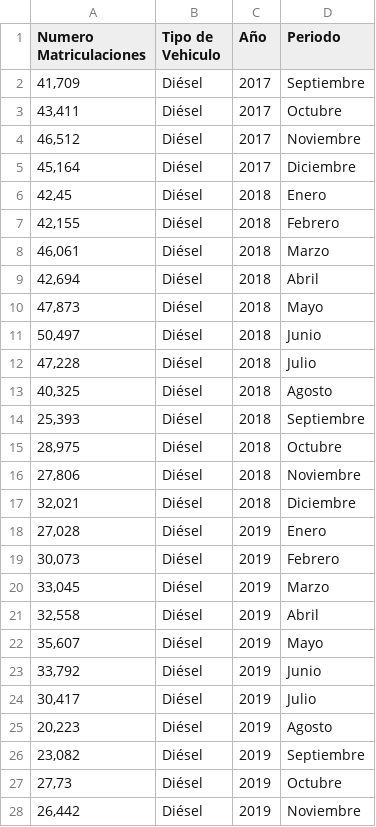
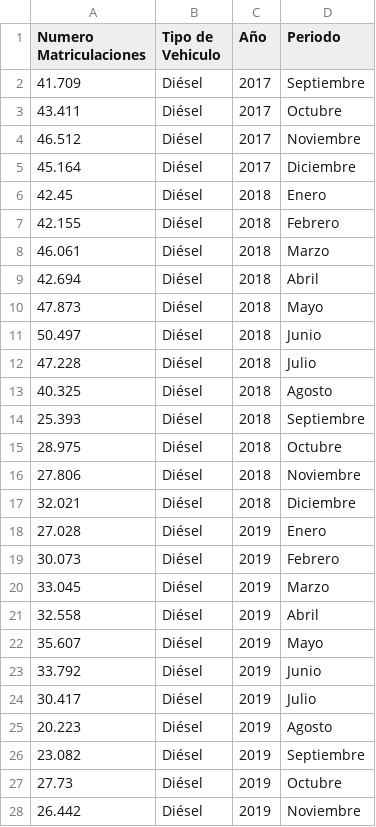
Before and after one commit to ApasoftTraining/cursoTableau, a CSV file: CochesMatriculados/CochesMatriculados.csv, drawn as a sheet; only a part is shown; the diff covers the shown part only.

Commit message:
Coches2

```diff
--- a/CochesMatriculados/CochesMatriculados.csv
+++ b/CochesMatriculados/CochesMatriculados.csv
@@ -1,28 +1,28 @@
 Numero Matriculaciones;Tipo de Vehiculo;Año;Periodo
-41,709;Diésel;2017;Septiembre
-43,411;Diésel;2017;Octubre
-46,512;Diésel;2017;Noviembre
-45,164;Diésel;2017;Diciembre
-42,45;Diésel;2018;Enero
-42,155;Diésel;2018;Febrero
-46,061;Diésel;2018;Marzo
-42,694;Diésel;2018;Abril
-47,873;Diésel;2018;Mayo
-50,497;Diésel;2018;Junio
-47,228;Diésel;2018;Julio
-40,325;Diésel;2018;Agosto
-25,393;Diésel;2018;Septiembre
-28,975;Diésel;2018;Octubre
-27,806;Diésel;2018;Noviembre
-32,021;Diésel;2018;Diciembre
-27,028;Diésel;2019;Enero
-30,073;Diésel;2019;Febrero
-33,045;Diésel;2019;Marzo
-32,558;Diésel;2019;Abril
-35,607;Diésel;2019;Mayo
-33,792;Diésel;2019;Junio
-30,417;Diésel;2019;Julio
-20,223;Diésel;2019;Agosto
-23,082;Diésel;2019;Septiembre
-27,73;Diésel;2019;Octubre
-26,442;Diésel;2019;Noviembre
+41.709;Diésel;2017;Septiembre
+43.411;Diésel;2017;Octubre
+46.512;Diésel;2017;Noviembre
+45.164;Diésel;2017;Diciembre
+42.45;Diésel;2018;Enero
+42.155;Diésel;2018;Febrero
+46.061;Diésel;2018;Marzo
+42.694;Diésel;2018;Abril
+47.873;Diésel;2018;Mayo
+50.497;Diésel;2018;Junio
+47.228;Diésel;2018;Julio
+40.325;Diésel;2018;Agosto
+25.393;Diésel;2018;Septiembre
+28.975;Diésel;2018;Octubre
+27.806;Diésel;2018;Noviembre
+32.021;Diésel;2018;Diciembre
+27.028;Diésel;2019;Enero
+30.073;Diésel;2019;Febrero
+33.045;Diésel;2019;Marzo
+32.558;Diésel;2019;Abril
+35.607;Diésel;2019;Mayo
+33.792;Diésel;2019;Junio
+30.417;Diésel;2019;Julio
+20.223;Diésel;2019;Agosto
+23.082;Diésel;2019;Septiembre
+27.73;Diésel;2019;Octubre
+26.442;Diésel;2019;Noviembre
```
Also changed, not shown: 120 edited cells elsewhere in this file, 1 other file.
